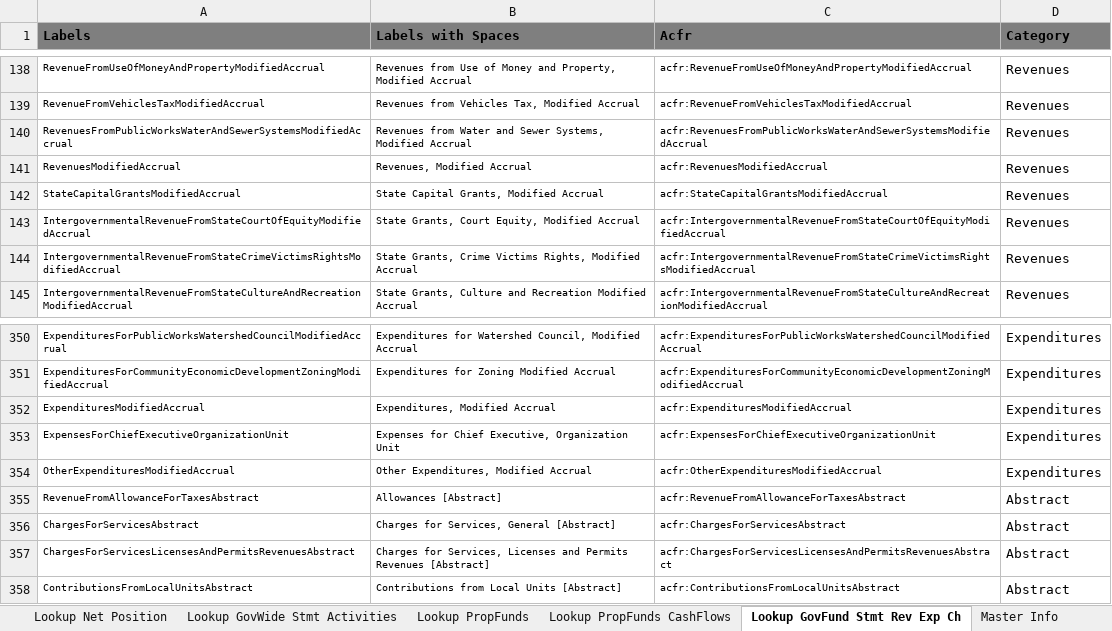
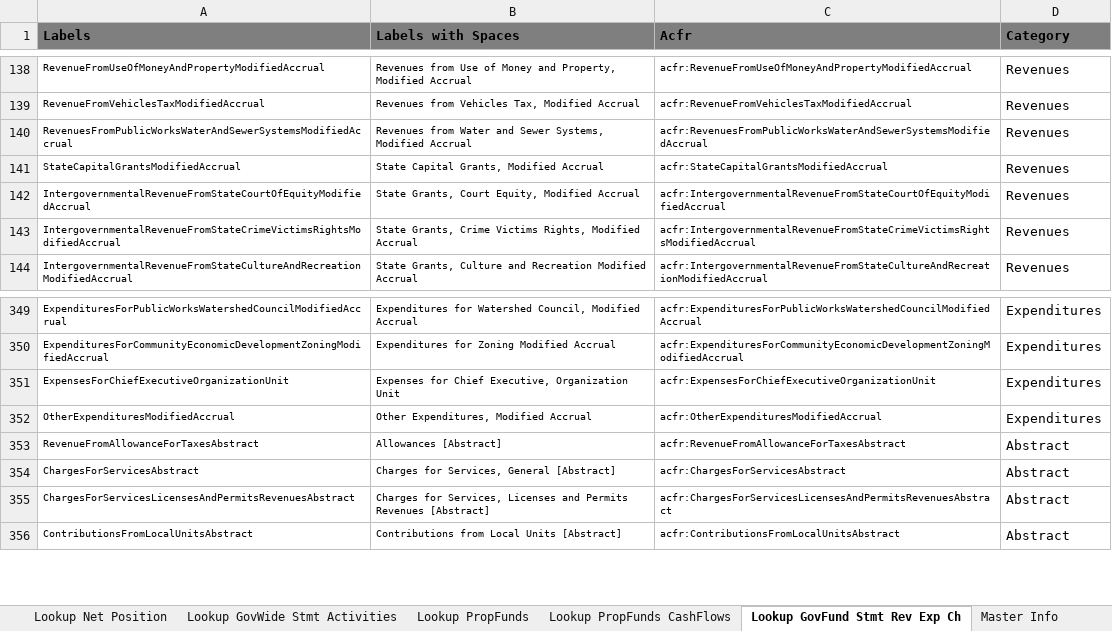
Before and after one commit to closup/process-xbrl, an Excel workbook: app/static/input_files/ACFR_template.xlsx, sheet Lookup GovFund Stmt Rev Exp Ch, drawn as a sheet; only a part is shown, gaps mark what is left out; values as stored, in another font and other column widths than the file's, no borders; the diff names each change by its address in the sheet, - before the commit and + after, or states it on an @@ line.

```diff
--- a/app/static/input_files/ACFR_template.xlsx (sheet Lookup GovFund Stmt Rev Exp Ch)
+++ b/app/static/input_files/ACFR_template.xlsx (sheet Lookup GovFund Stmt Rev Exp Ch)
-row 141: RevenuesModifiedAccrual | Revenues, Modified Accrual | acfr:RevenuesModifiedAccrual | Revenues
-row 352: ExpendituresModifiedAccrual | Expenditures, Modified Accrual | acfr:ExpendituresModifiedAccrual | Expenditures
```
Also changed, not shown: sheet Lookup GovWide Stmt Activities, sheet Lookup Net Position, formulas that keep their value.
